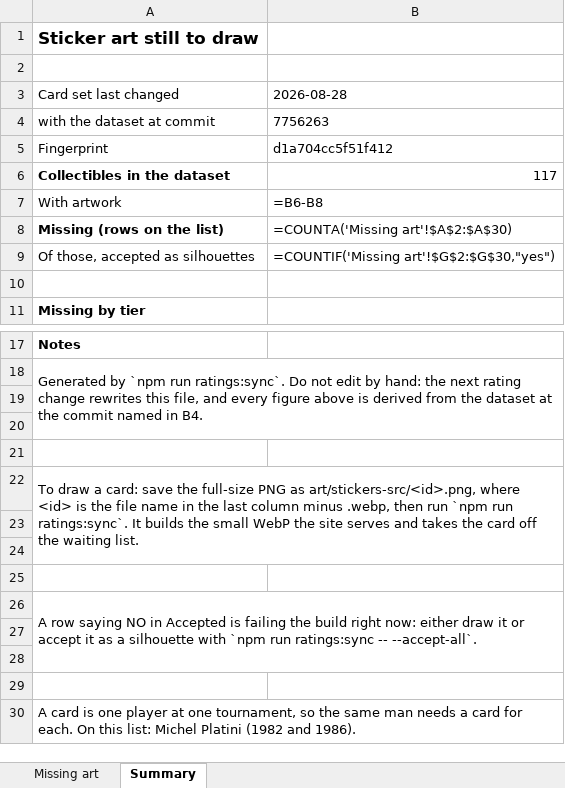
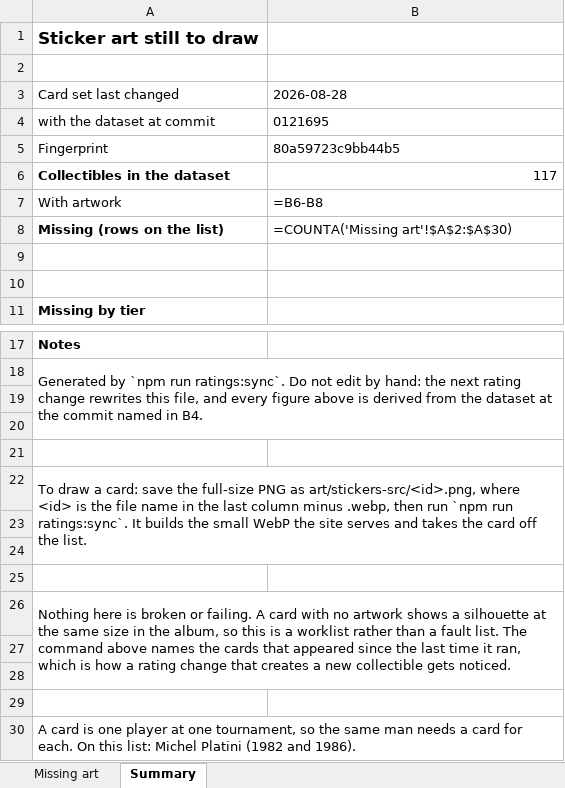
Before and after one commit to mrsmania/wcsim, an Excel workbook: docs/missing-sticker-art.xlsx, sheet Summary, drawn as a sheet; only a part is shown, gaps mark what is left out; values as stored, in another font and other column widths than the file's, no borders; formulas without a stored value are shown as written; the diff names each change by its address in the sheet, - before the commit and + after, or states it on an @@ line.

```diff
--- a/docs/missing-sticker-art.xlsx (sheet Summary)
+++ b/docs/missing-sticker-art.xlsx (sheet Summary)
-B4: 7756263
+B4: 0121695
-B5: d1a704cc5f51f412
+B5: 80a59723c9bb44b5
-row 9: Of those, accepted as silhouettes | =COUNTIF('Missing art'!$G$2:$G$30,"yes")
+row 9: (empty)
-A22: …off the waiting list.
+A22: …off the list.
-A26: A row saying NO in Accepted is failing the build right now: either draw it or accept it as a silhouette with `npm run ratings:sync -- --accept-all`.
+A26: Nothing here is broken or failing. A card with no artwork shows a silhouette at the same size in the album, so this is a worklist rather than a fault list. The command above names the cards that appeared since the last time it ran, which is how a rating change that creates a new collectible gets noticed.
```
Also changed, not shown: sheet Missing art, 1 other file.
